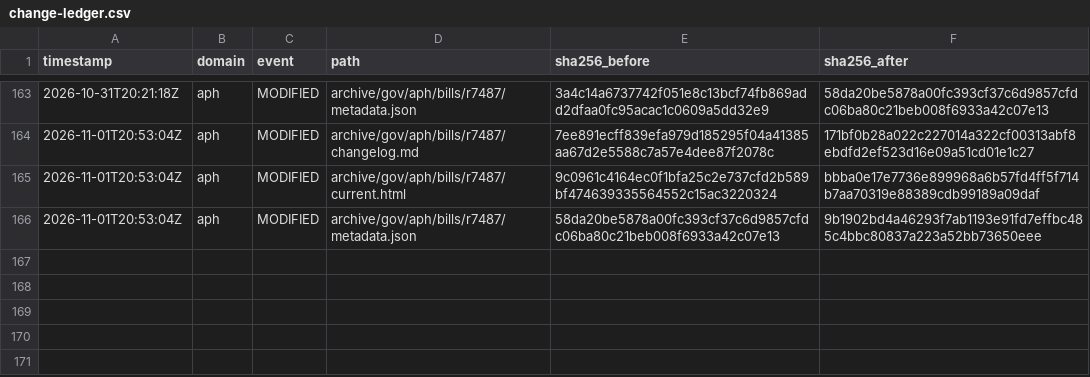
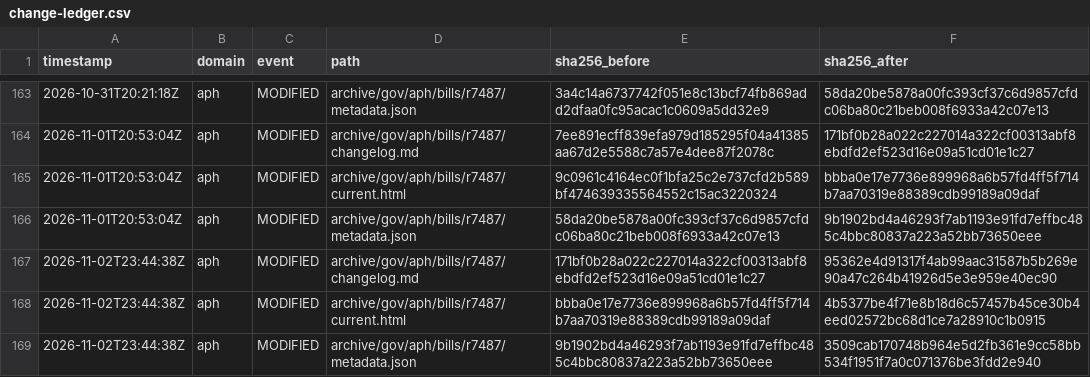
Before and after one commit to myNDISwiki/MyNDIS, a CSV file: archive/reports/aph/change-ledger.csv, drawn as a sheet; only a part is shown, gaps mark what is left out.

```diff
--- a/archive/reports/aph/change-ledger.csv
+++ b/archive/reports/aph/change-ledger.csv
@@ -166 +166,4 @@ timestamp,domain,event,path,sha256_before,sha256_after
 2026-11-01T20:53:04Z,aph,MODIFIED,archive/gov/aph/bills/r7487/metadata.json,58da20be5878a00fc393cf37c6d9857cfdc06ba80c21beb008f6933a42c07e13,9b1902bd4a46293f7ab1193e91fd7effbc485c4bbc80837a223a52bb73650eee
+2026-11-02T23:44:38Z,aph,MODIFIED,archive/gov/aph/bills/r7487/changelog.md,171bf0b28a022c227014a322cf00313abf8ebdfd2ef523d16e09a51cd01e1c27,95362e4d91317f4ab99aac31587b5b269e90a47c264b41926d5e3e959e40ec90
+2026-11-02T23:44:38Z,aph,MODIFIED,archive/gov/aph/bills/r7487/current.html,bbba0e17e7736e899968a6b57fd4ff5f714b7aa70319e88389cdb99189a09daf,4b5377be4f71e8b18d6c57457b45ce30b4eed02572bc68d1ce7a28910c1b0915
+2026-11-02T23:44:38Z,aph,MODIFIED,archive/gov/aph/bills/r7487/metadata.json,9b1902bd4a46293f7ab1193e91fd7effbc485c4bbc80837a223a52bb73650eee,3509cab170748b964e5d2fb361e9cc58bb534f1951f7a0c071376be3fdd2e940
```
Also changed, not shown: archive/reports/engage-ndis/change-ledger.csv, archive/reports/ndia/change-ledger.csv, 43 other files.
